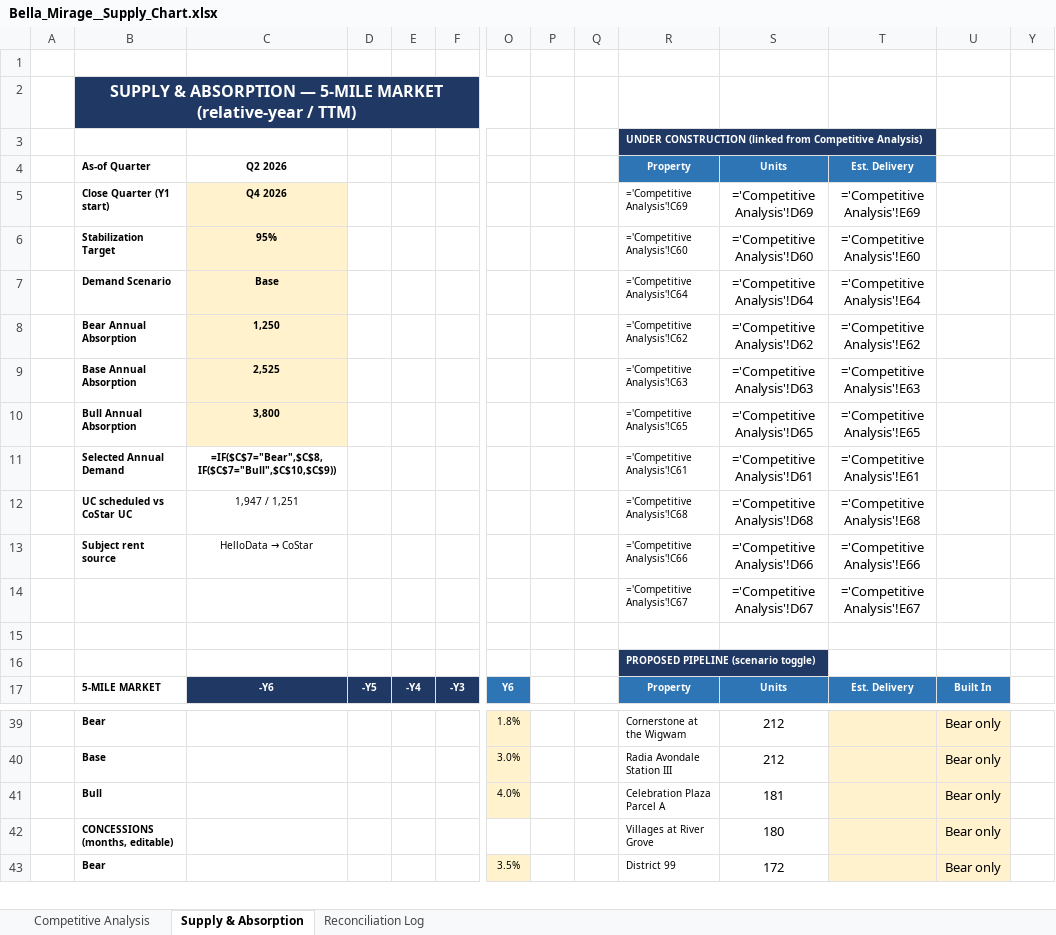
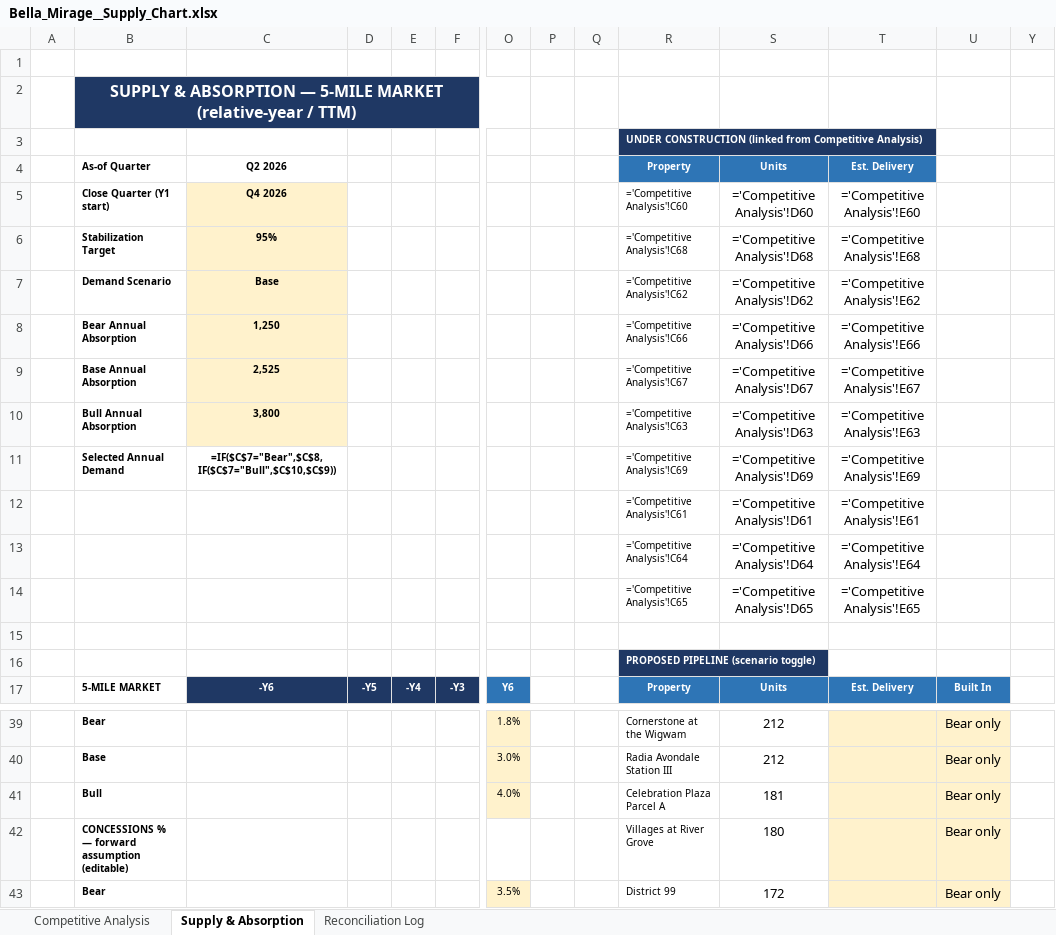
Before and after one commit to rich-f-ritter/Supply-Chart, an Excel workbook: output/Bella_Mirage__Supply_Chart.xlsx, sheet Supply & Absorption, drawn as a sheet; only a part is shown, gaps mark what is left out; values as stored, in another font and other column widths than the file's, no borders; formulas without a stored value are shown as written; removed rows and columns are numbered as before the commit, all else as after; rows hold the shown columns only; the diff covers the shown part only; the diff names each change by its address in the sheet, - before the commit and + after, or states it on an @@ line.

```diff
--- a/output/Bella_Mirage__Supply_Chart.xlsx (sheet Supply & Absorption)
+++ b/output/Bella_Mirage__Supply_Chart.xlsx (sheet Supply & Absorption)
-R5: ='Competitive Analysis'!C69
+R5: ='Competitive Analysis'!C60
-S5: ='Competitive Analysis'!D69
+S5: ='Competitive Analysis'!D60
-T5: ='Competitive Analysis'!E69
+T5: ='Competitive Analysis'!E60
-R6: ='Competitive Analysis'!C60
+R6: ='Competitive Analysis'!C68
-S6: ='Competitive Analysis'!D60
+S6: ='Competitive Analysis'!D68
-T6: ='Competitive Analysis'!E60
+T6: ='Competitive Analysis'!E68
-R7: ='Competitive Analysis'!C64
+R7: ='Competitive Analysis'!C62
-S7: ='Competitive Analysis'!D64
+S7: ='Competitive Analysis'!D62
-T7: ='Competitive Analysis'!E64
+T7: ='Competitive Analysis'!E62
-R8: ='Competitive Analysis'!C62
+R8: ='Competitive Analysis'!C66
-S8: ='Competitive Analysis'!D62
+S8: ='Competitive Analysis'!D66
-T8: ='Competitive Analysis'!E62
+T8: ='Competitive Analysis'!E66
-R9: ='Competitive Analysis'!C63
+R9: ='Competitive Analysis'!C67
-S9: ='Competitive Analysis'!D63
+S9: ='Competitive Analysis'!D67
-T9: ='Competitive Analysis'!E63
+T9: ='Competitive Analysis'!E67
-R10: ='Competitive Analysis'!C65
+R10: ='Competitive Analysis'!C63
-S10: ='Competitive Analysis'!D65
+S10: ='Competitive Analysis'!D63
-T10: ='Competitive Analysis'!E65
+T10: ='Competitive Analysis'!E63
-R11: ='Competitive Analysis'!C61
+R11: ='Competitive Analysis'!C69
-S11: ='Competitive Analysis'!D61
+S11: ='Competitive Analysis'!D69
-T11: ='Competitive Analysis'!E61
+T11: ='Competitive Analysis'!E69
-row 12:  | UC scheduled vs CoStar UC | 1,947 / 1,251 |  |  |  |  |  |  | ='Competitive Analysis'!C68 | ='Competitive Analysis'!D68 | ='Competitive Analysis'!E68
-row 13:  | Subject rent source | HelloData → CoStar |  |  |  |  |  |  | ='Competitive Analysis'!C66 | ='Competitive Analysis'!D66 | ='Competitive Analysis'!E66
-R12: ='Competitive Analysis'!C67
+R12: ='Competitive Analysis'!C61
-S12: ='Competitive Analysis'!D67
+S12: ='Competitive Analysis'!D61
-T12: ='Competitive Analysis'!E67
+T12: ='Competitive Analysis'!E61
+row 13:  |  |  |  |  |  |  |  |  | ='Competitive Analysis'!C64 | ='Competitive Analysis'!D64 | ='Competitive Analysis'!E64
+row 14:  |  |  |  |  |  |  |  |  | ='Competitive Analysis'!C65 | ='Competitive Analysis'!D65 | ='Competitive Analysis'!E65
-B42: CONCESSIONS (months, editable)
+B42: CONCESSIONS % — forward assumption (editable)
```
Also changed, not shown: 1 added row, 10 removed rows, 35 edited cells and cell formats elsewhere in this sheet, sheet Competitive Analysis, hidden cells, output/Canyon_Ridge__Supply_Chart.xlsx, 2 other files.
